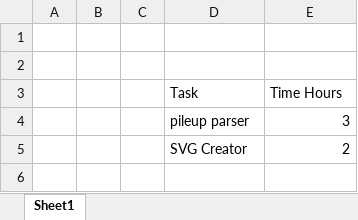
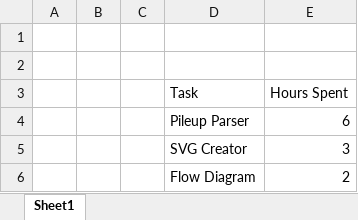
Before and after one commit to MSBradshaw/Variance, an Excel workbook: timelog.xlsx, sheet Sheet1, drawn as a sheet; values as stored, in another font and other column widths than the file's, no borders; addresses are those after the commit; the diff names each change by its address in the sheet, - before the commit and + after, or states it on an @@ line.

```diff
--- a/timelog.xlsx (sheet Sheet1)
+++ b/timelog.xlsx (sheet Sheet1)
-E3: Time Hours
+E3: Hours Spent
+row 4:  |  |  | Pileup Parser | 6
-D5 (Task): pileup parser
+D5 (Task): SVG Creator
-D6 (Task): SVG Creator
+D6 (Task): Flow Diagram
```
Also changed, not shown: 7 other files.
